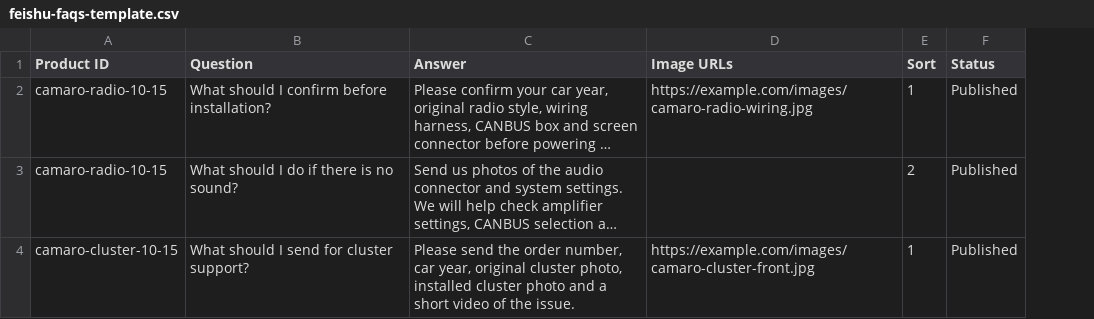
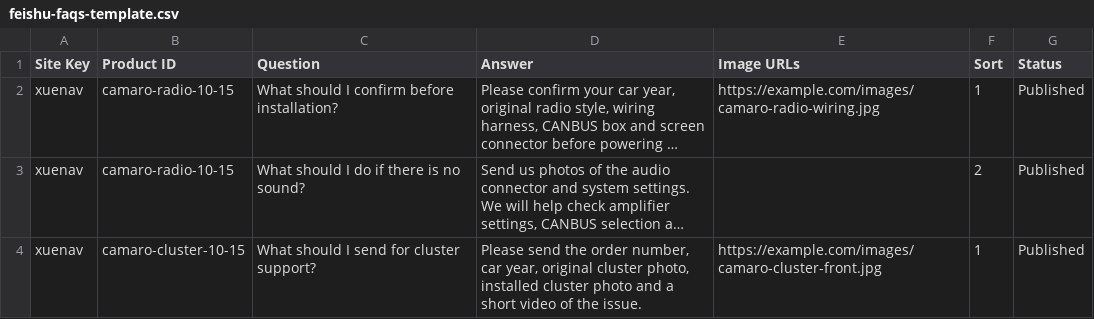
Before and after one commit to mengyliu6/xuenav-site, a CSV file: docs/templates/feishu-faqs-template.csv, drawn as a sheet; long unchanged cells end in …; the diff names each change by its address in the sheet, - before the commit and + after, or states it on an @@ line.

Commit message:
Add multi-brand site content management

```diff
--- a/docs/templates/feishu-faqs-template.csv
+++ b/docs/templates/feishu-faqs-template.csv
+column A (Site Key), rows 2-4: all xuenav
```
Also changed, not shown: docs/templates/feishu-gallery-template.csv, docs/templates/feishu-products-template.csv, 20 other files.
